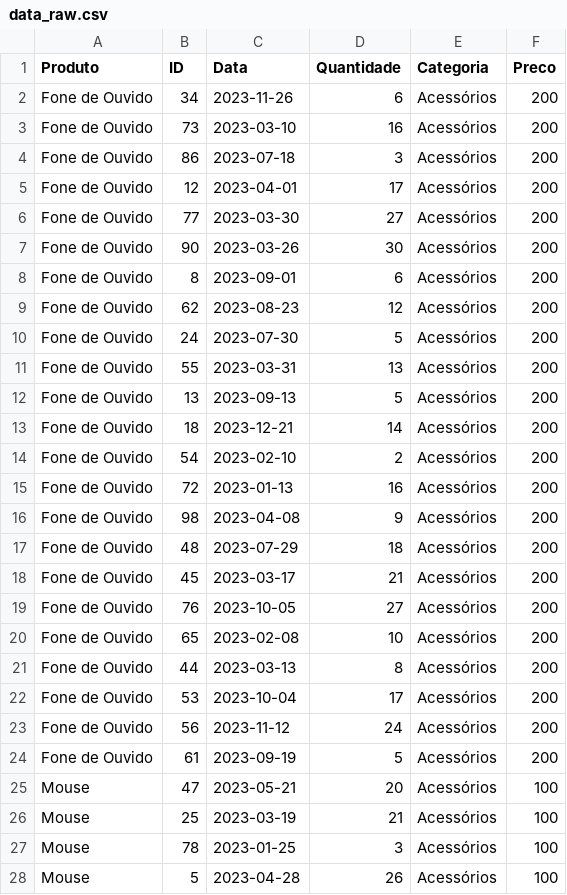
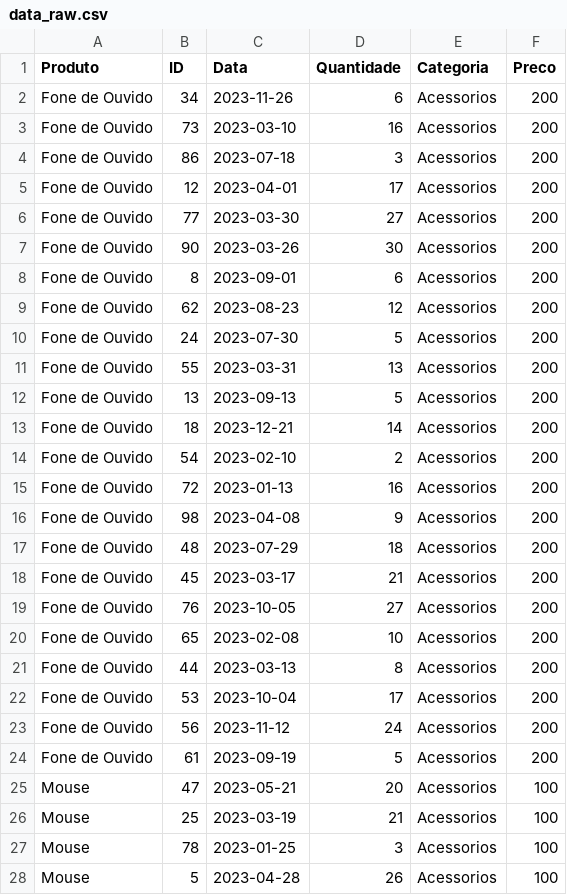
Before and after one commit to rodrigofdl/Teste_Analytics_RodrigoFelisberto, a CSV file: data_raw.csv, drawn as a sheet; only a part is shown; the diff covers the shown part only.

```diff
--- a/data_raw.csv
+++ b/data_raw.csv
@@ -1,28 +1,28 @@
 "Produto","ID","Data","Quantidade","Categoria","Preco"
-"Fone de Ouvido",34,2023-11-26,6,"Acessórios",200
-"Fone de Ouvido",73,2023-03-10,16,"Acessórios",200
-"Fone de Ouvido",86,2023-07-18,3,"Acessórios",200
-"Fone de Ouvido",12,2023-04-01,17,"Acessórios",200
-"Fone de Ouvido",77,2023-03-30,27,"Acessórios",200
-"Fone de Ouvido",90,2023-03-26,30,"Acessórios",200
-"Fone de Ouvido",8,2023-09-01,6,"Acessórios",200
-"Fone de Ouvido",62,2023-08-23,12,"Acessórios",200
-"Fone de Ouvido",24,2023-07-30,5,"Acessórios",200
-"Fone de Ouvido",55,2023-03-31,13,"Acessórios",200
-"Fone de Ouvido",13,2023-09-13,5,"Acessórios",200
-"Fone de Ouvido",18,2023-12-21,14,"Acessórios",200
-"Fone de Ouvido",54,2023-02-10,2,"Acessórios",200
-"Fone de Ouvido",72,2023-01-13,16,"Acessórios",200
-"Fone de Ouvido",98,2023-04-08,9,"Acessórios",200
-"Fone de Ouvido",48,2023-07-29,18,"Acessórios",200
-"Fone de Ouvido",45,2023-03-17,21,"Acessórios",200
-"Fone de Ouvido",76,2023-10-05,27,"Acessórios",200
-"Fone de Ouvido",65,2023-02-08,10,"Acessórios",200
-"Fone de Ouvido",44,2023-03-13,8,"Acessórios",200
-"Fone de Ouvido",53,2023-10-04,17,"Acessórios",200
-"Fone de Ouvido",56,2023-11-12,24,"Acessórios",200
-"Fone de Ouvido",61,2023-09-19,5,"Acessórios",200
-"Mouse",47,2023-05-21,20,"Acessórios",100
-"Mouse",25,2023-03-19,21,"Acessórios",100
-"Mouse",78,2023-01-25,3,"Acessórios",100
-"Mouse",5,2023-04-28,26,"Acessórios",100
+"Fone de Ouvido",34,2023-11-26,6,"Acessorios",200
+"Fone de Ouvido",73,2023-03-10,16,"Acessorios",200
+"Fone de Ouvido",86,2023-07-18,3,"Acessorios",200
+"Fone de Ouvido",12,2023-04-01,17,"Acessorios",200
+"Fone de Ouvido",77,2023-03-30,27,"Acessorios",200
+"Fone de Ouvido",90,2023-03-26,30,"Acessorios",200
+"Fone de Ouvido",8,2023-09-01,6,"Acessorios",200
+"Fone de Ouvido",62,2023-08-23,12,"Acessorios",200
+"Fone de Ouvido",24,2023-07-30,5,"Acessorios",200
+"Fone de Ouvido",55,2023-03-31,13,"Acessorios",200
+"Fone de Ouvido",13,2023-09-13,5,"Acessorios",200
+"Fone de Ouvido",18,2023-12-21,14,"Acessorios",200
+"Fone de Ouvido",54,2023-02-10,2,"Acessorios",200
+"Fone de Ouvido",72,2023-01-13,16,"Acessorios",200
+"Fone de Ouvido",98,2023-04-08,9,"Acessorios",200
+"Fone de Ouvido",48,2023-07-29,18,"Acessorios",200
+"Fone de Ouvido",45,2023-03-17,21,"Acessorios",200
+"Fone de Ouvido",76,2023-10-05,27,"Acessorios",200
+"Fone de Ouvido",65,2023-02-08,10,"Acessorios",200
+"Fone de Ouvido",44,2023-03-13,8,"Acessorios",200
+"Fone de Ouvido",53,2023-10-04,17,"Acessorios",200
+"Fone de Ouvido",56,2023-11-12,24,"Acessorios",200
+"Fone de Ouvido",61,2023-09-19,5,"Acessorios",200
+"Mouse",47,2023-05-21,20,"Acessorios",100
+"Mouse",25,2023-03-19,21,"Acessorios",100
+"Mouse",78,2023-01-25,3,"Acessorios",100
+"Mouse",5,2023-04-28,26,"Acessorios",100
```
Also changed, not shown: 76 edited cells elsewhere in this file, 2 other files.
